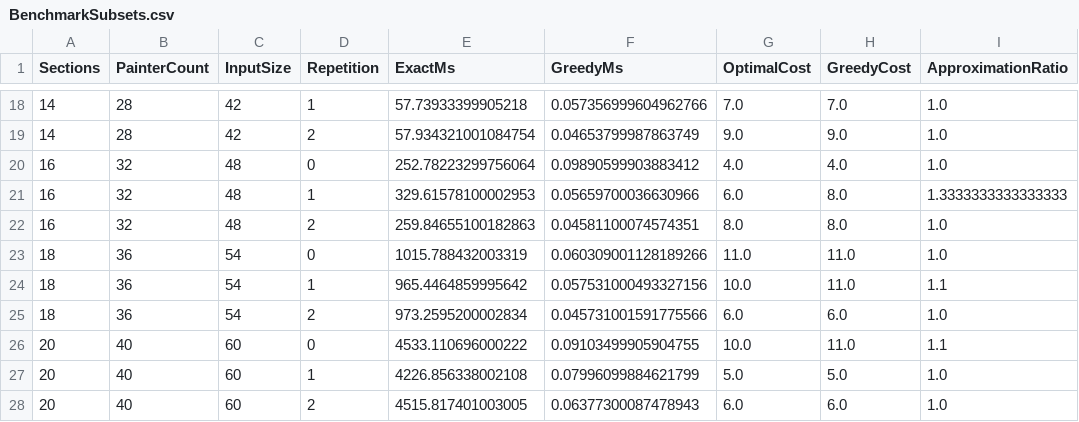
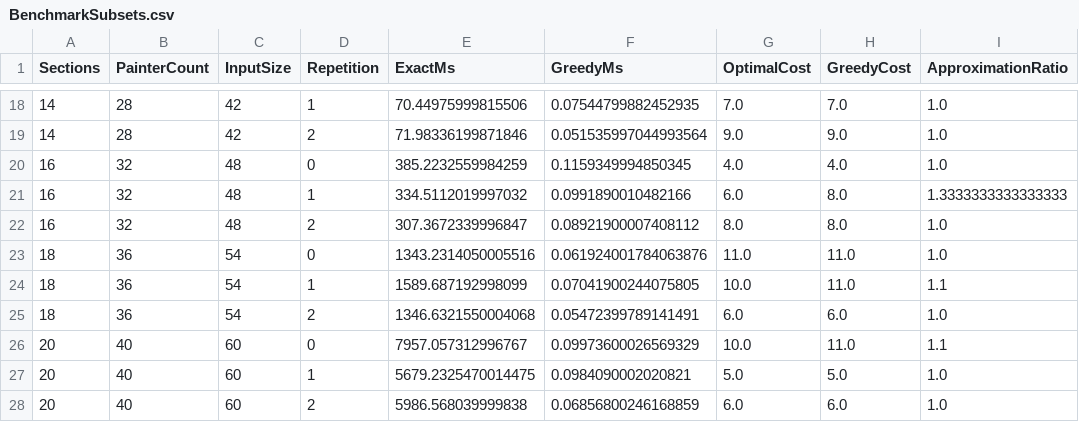
Before and after one commit to Javier-Espana/PRY2-ADA, a CSV file: results/BenchmarkSubsets.csv, drawn as a sheet; only a part is shown, gaps mark what is left out; the diff covers the shown part only.

```diff
--- a/results/BenchmarkSubsets.csv
+++ b/results/BenchmarkSubsets.csv
@@ -18,11 +18,11 @@ Sections,PainterCount,InputSize,Repetition,ExactMs,GreedyMs,OptimalCost,GreedyCo
-14,28,42,1,57.73933399905218,0.057356999604962766,7.0,7.0,1.0
-14,28,42,2,57.934321001084754,0.04653799987863749,9.0,9.0,1.0
-16,32,48,0,252.78223299756064,0.09890599903883412,4.0,4.0,1.0
-16,32,48,1,329.61578100002953,0.05659700036630966,6.0,8.0,1.3333333333333333
-16,32,48,2,259.84655100182863,0.04581100074574351,8.0,8.0,1.0
-18,36,54,0,1015.788432003319,0.060309001128189266,11.0,11.0,1.0
-18,36,54,1,965.4464859995642,0.057531000493327156,10.0,11.0,1.1
-18,36,54,2,973.2595200002834,0.045731001591775566,6.0,6.0,1.0
-20,40,60,0,4533.110696000222,0.09103499905904755,10.0,11.0,1.1
-20,40,60,1,4226.856338002108,0.07996099884621799,5.0,5.0,1.0
-20,40,60,2,4515.817401003005,0.06377300087478943,6.0,6.0,1.0
+14,28,42,1,70.44975999815506,0.07544799882452935,7.0,7.0,1.0
+14,28,42,2,71.98336199871846,0.051535997044993564,9.0,9.0,1.0
+16,32,48,0,385.2232559984259,0.1159349994850345,4.0,4.0,1.0
+16,32,48,1,334.5112019997032,0.0991890010482166,6.0,8.0,1.3333333333333333
+16,32,48,2,307.3672339996847,0.08921900007408112,8.0,8.0,1.0
+18,36,54,0,1343.2314050005516,0.061924001784063876,11.0,11.0,1.0
+18,36,54,1,1589.687192998099,0.07041900244075805,10.0,11.0,1.1
+18,36,54,2,1346.6321550004068,0.05472399789141491,6.0,6.0,1.0
+20,40,60,0,7957.057312996767,0.09973600026569329,10.0,11.0,1.1
+20,40,60,1,5679.2325470014475,0.0984090002020821,5.0,5.0,1.0
+20,40,60,2,5986.568039999838,0.06856800246168859,6.0,6.0,1.0
```
Also changed, not shown: 32 edited cells elsewhere in this file, results/Benchmark.csv, results/BenchmarkSubsetsSummary.csv, 18 other files.
